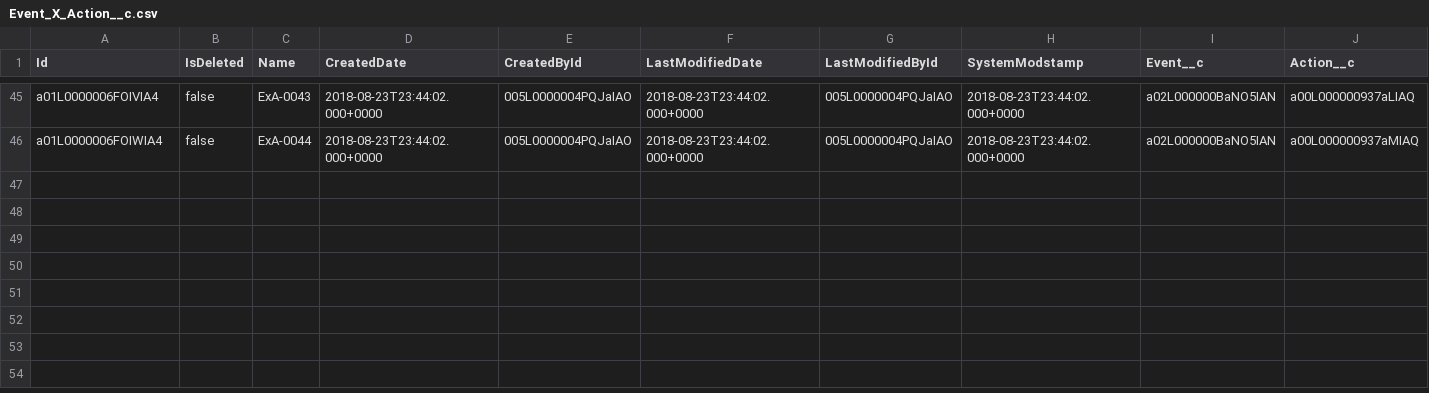
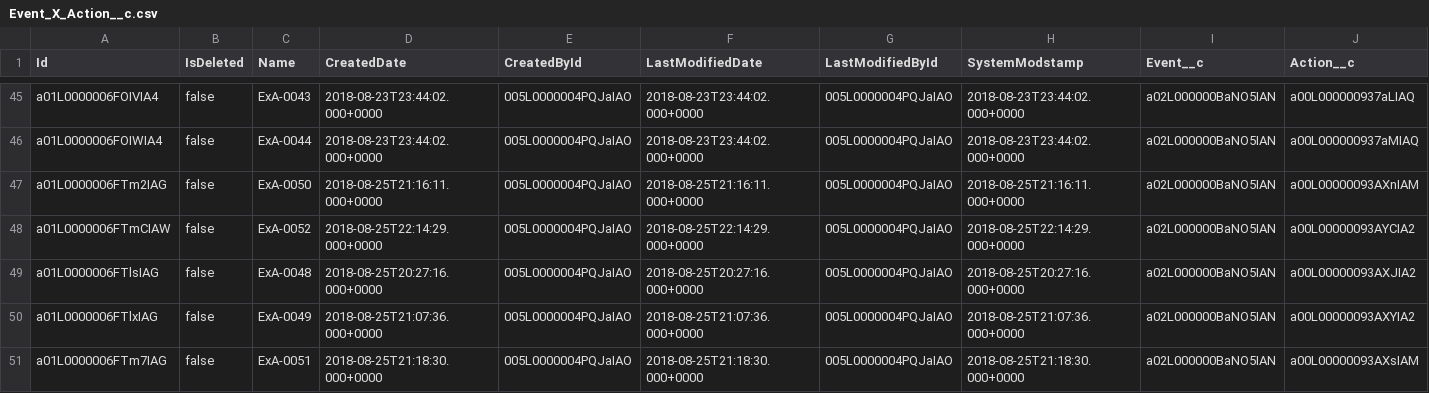
Before and after one commit to eltoroit/PCTesterScript_Builder, a CSV file: assets/data/Event_X_Action__c.csv, drawn as a sheet; only a part is shown, gaps mark what is left out; rows hold the shown columns only; the diff names each change by its address in the sheet, - before the commit and + after, or states it on an @@ line.

```diff
--- a/assets/data/Event_X_Action__c.csv
+++ b/assets/data/Event_X_Action__c.csv
+row 47: a01L0000006FTm2IAG | false | ExA-0050 | 2018-08-25T21:16:11.000+0000 | 005L0000004PQJaIAO | 2018-08-25T21:16:11.000+0000 | 005L0000004PQJaIAO | 2018-08-25T21:16:11.000+0000 | a02L000000BaNO5IAN | a00L00000093AXnIAM
+row 48: a01L0000006FTmCIAW | false | ExA-0052 | 2018-08-25T22:14:29.000+0000 | 005L0000004PQJaIAO | 2018-08-25T22:14:29.000+0000 | 005L0000004PQJaIAO | 2018-08-25T22:14:29.000+0000 | a02L000000BaNO5IAN | a00L00000093AYCIA2
+row 49: a01L0000006FTlsIAG | false | ExA-0048 | 2018-08-25T20:27:16.000+0000 | 005L0000004PQJaIAO | 2018-08-25T20:27:16.000+0000 | 005L0000004PQJaIAO | 2018-08-25T20:27:16.000+0000 | a02L000000BaNO5IAN | a00L00000093AXJIA2
+row 50: a01L0000006FTlxIAG | false | ExA-0049 | 2018-08-25T21:07:36.000+0000 | 005L0000004PQJaIAO | 2018-08-25T21:07:36.000+0000 | 005L0000004PQJaIAO | 2018-08-25T21:07:36.000+0000 | a02L000000BaNO5IAN | a00L00000093AXYIA2
+row 51: a01L0000006FTm7IAG | false | ExA-0051 | 2018-08-25T21:18:30.000+0000 | 005L0000004PQJaIAO | 2018-08-25T21:18:30.000+0000 | 005L0000004PQJaIAO | 2018-08-25T21:18:30.000+0000 | a02L000000BaNO5IAN | a00L00000093AXsIAM
```
Also changed, not shown: assets/data/Action__c.csv, assets/data/Event__c.csv, 8 other files.
